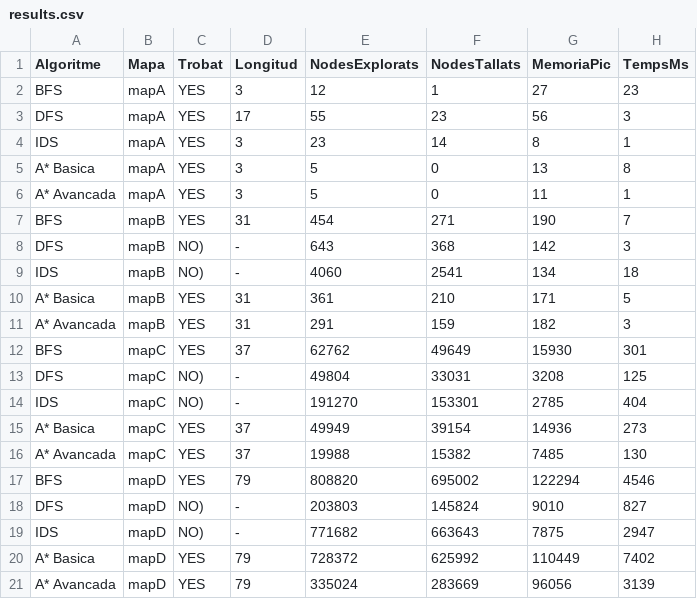
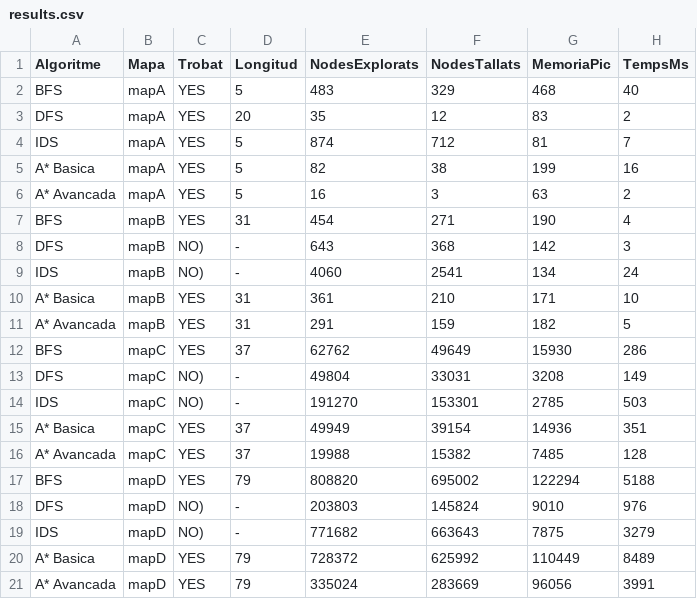
Before and after one commit to pau-campillos/PROP-Act1, a CSV file: results.csv, drawn as a sheet.

```diff
--- a/results.csv
+++ b/results.csv
@@ -1,21 +1,21 @@
 Algoritme,Mapa,Trobat,Longitud,NodesExplorats,NodesTallats,MemoriaPic,TempsMs
-BFS,mapA,YES,3,12,1,27,23
-DFS,mapA,YES,17,55,23,56,3
-IDS,mapA,YES,3,23,14,8,1
-A* Basica,mapA,YES,3,5,0,13,8
-A* Avancada,mapA,YES,3,5,0,11,1
-BFS,mapB,YES,31,454,271,190,7
+BFS,mapA,YES,5,483,329,468,40
+DFS,mapA,YES,20,35,12,83,2
+IDS,mapA,YES,5,874,712,81,7
+A* Basica,mapA,YES,5,82,38,199,16
+A* Avancada,mapA,YES,5,16,3,63,2
+BFS,mapB,YES,31,454,271,190,4
 DFS,mapB,NO),-,643,368,142,3
-IDS,mapB,NO),-,4060,2541,134,18
-A* Basica,mapB,YES,31,361,210,171,5
-A* Avancada,mapB,YES,31,291,159,182,3
-BFS,mapC,YES,37,62762,49649,15930,301
-DFS,mapC,NO),-,49804,33031,3208,125
-IDS,mapC,NO),-,191270,153301,2785,404
-A* Basica,mapC,YES,37,49949,39154,14936,273
-A* Avancada,mapC,YES,37,19988,15382,7485,130
-BFS,mapD,YES,79,808820,695002,122294,4546
-DFS,mapD,NO),-,203803,145824,9010,827
-IDS,mapD,NO),-,771682,663643,7875,2947
-A* Basica,mapD,YES,79,728372,625992,110449,7402
-A* Avancada,mapD,YES,79,335024,283669,96056,3139
+IDS,mapB,NO),-,4060,2541,134,24
+A* Basica,mapB,YES,31,361,210,171,10
+A* Avancada,mapB,YES,31,291,159,182,5
+BFS,mapC,YES,37,62762,49649,15930,286
+DFS,mapC,NO),-,49804,33031,3208,149
+IDS,mapC,NO),-,191270,153301,2785,503
+A* Basica,mapC,YES,37,49949,39154,14936,351
+A* Avancada,mapC,YES,37,19988,15382,7485,128
+BFS,mapD,YES,79,808820,695002,122294,5188
+DFS,mapD,NO),-,203803,145824,9010,976
+IDS,mapD,NO),-,771682,663643,7875,3279
+A* Basica,mapD,YES,79,728372,625992,110449,8489
+A* Avancada,mapD,YES,79,335024,283669,96056,3991
```
Also changed, not shown: 2 other files.
